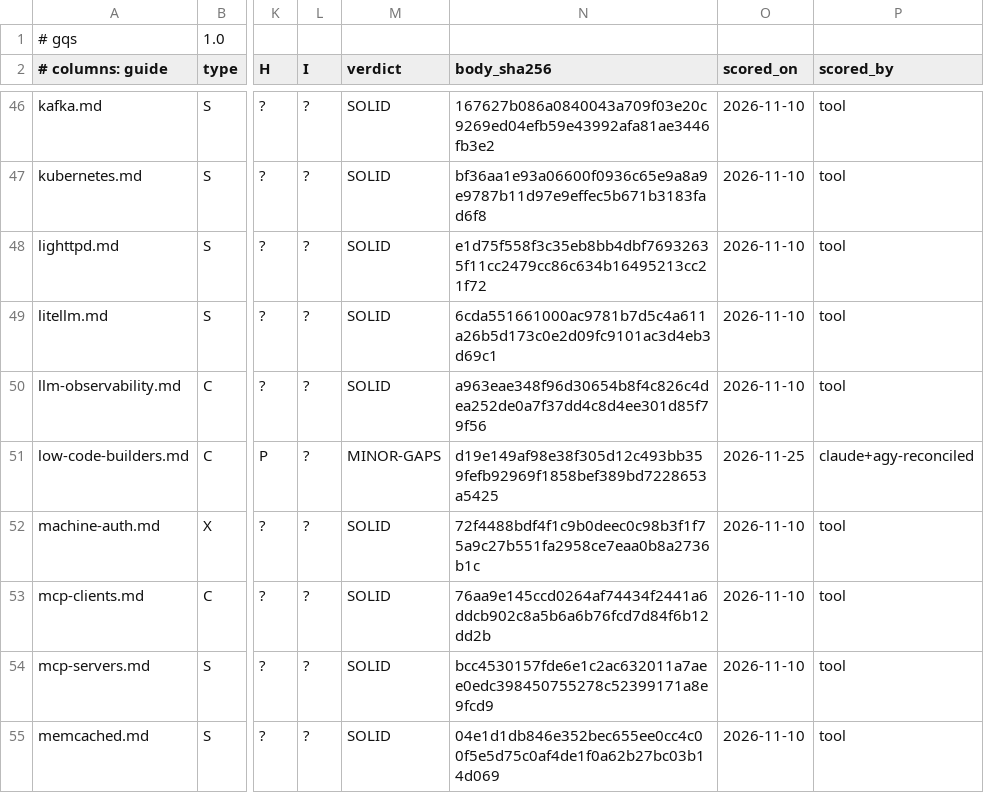
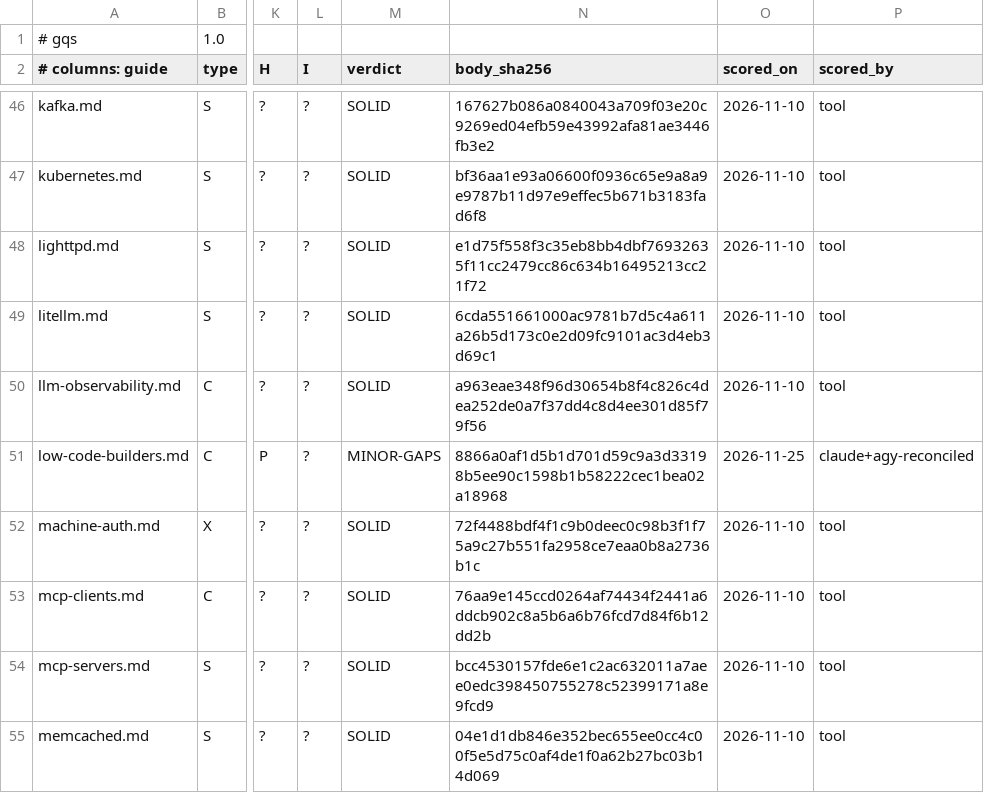
Before and after one commit to jposluns/secureconfig, a TSV file: tools/guide_quality.tsv, drawn as a sheet; only a part is shown, gaps mark what is left out; the diff names each change by its address in the sheet, - before the commit and + after, or states it on an @@ line.

```diff
--- a/tools/guide_quality.tsv
+++ b/tools/guide_quality.tsv
-N51 (body_sha256): d19e149af98e38f305d12c493bb359fefb92969f1858bef389bd7228653a5425
+N51 (body_sha256): 8866a0af1d5b1d701d59c9a3d33198b5ee90c1598b1b58222cec1bea02a18968
```
Also changed, not shown: 8 other files.
